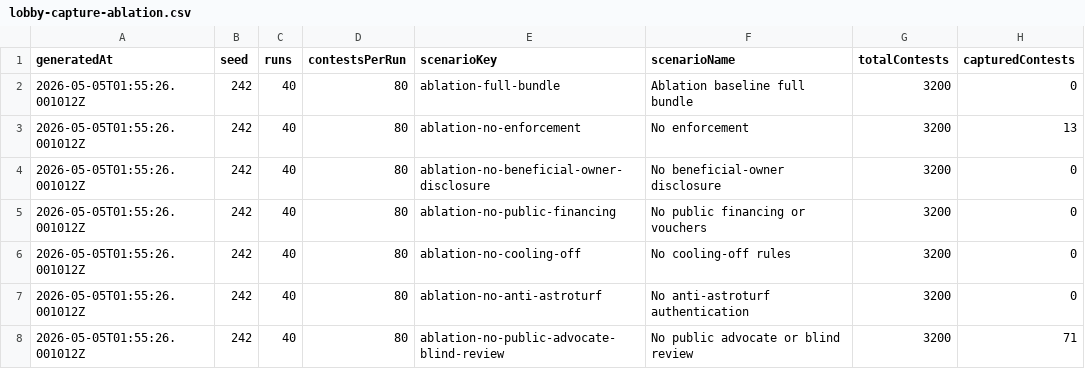
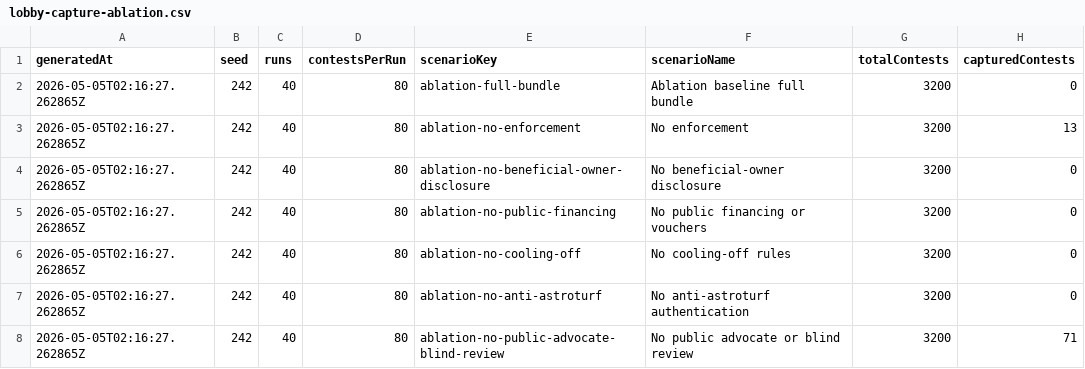
Before and after one commit to Jacoba1100254352/lobby-capture-simulator, a CSV file: reports/lobby-capture-ablation.csv, drawn as a sheet; only a part is shown; the diff names each change by its address in the sheet, - before the commit and + after, or states it on an @@ line.

```diff
--- a/reports/lobby-capture-ablation.csv
+++ b/reports/lobby-capture-ablation.csv
-A2:A8 (generatedAt): 2026-05-05T01:55:26.001012Z
+A2:A8 (generatedAt): 2026-05-05T02:16:27.262865Z
```
Also changed, not shown: reports/lobby-capture-campaign.csv, reports/lobby-capture-interactions.csv, 15 other files.
